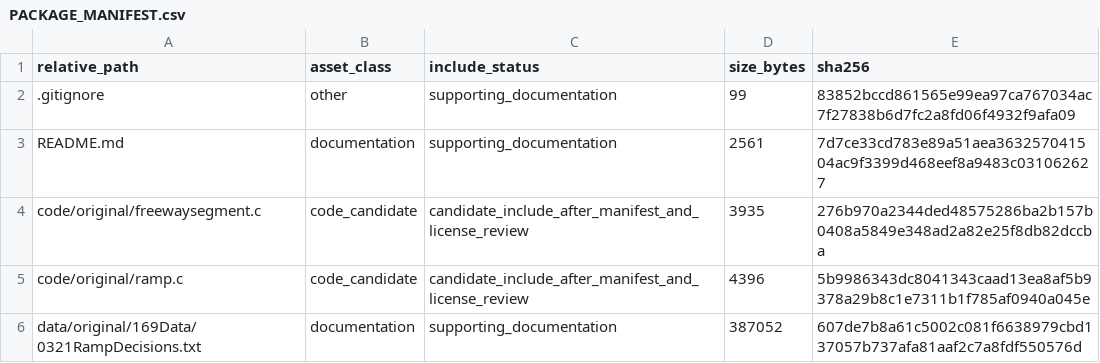
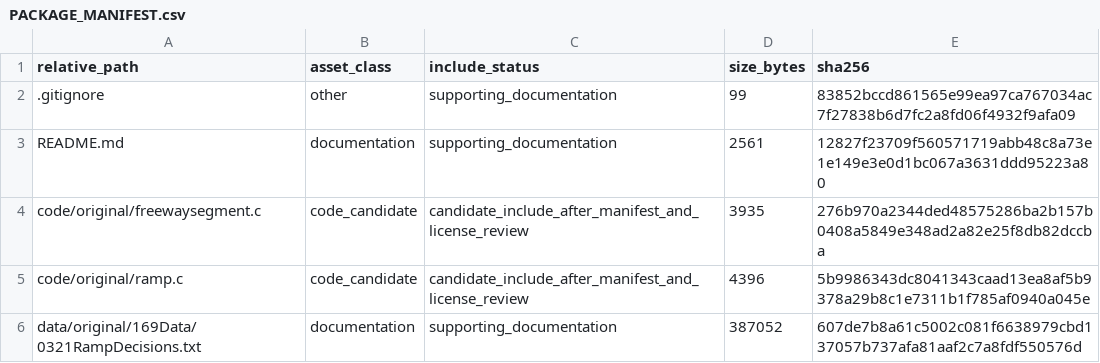
Before and after one commit to dlevinson/paper-2002-02-identifying-winners-and-losers-in-transportation, a CSV file: PACKAGE_MANIFEST.csv, drawn as a sheet; only a part is shown.

Commit message:
Initial local package snapshot

```diff
--- a/PACKAGE_MANIFEST.csv
+++ b/PACKAGE_MANIFEST.csv
@@ -2,3 +2,3 @@ relative_path,asset_class,include_status,size_bytes,sha256
 .gitignore,other,supporting_documentation,99,83852bccd861565e99ea97ca767034ac7f27838b6d7fc2a8fd06f4932f9afa09
-README.md,documentation,supporting_documentation,2561,7d7ce33cd783e89a51aea363257041504ac9f3399d468eef8a9483c031062627
+README.md,documentation,supporting_documentation,2561,12827f23709f560571719abb48c8a73e1e149e3e0d1bc067a3631ddd95223a80
 code/original/freewaysegment.c,code_candidate,candidate_include_after_manifest_and_license_review,3935,276b970a2344ded48575286ba2b157b0408a5849e348ad2a82e25f8db82dccba
```
Also changed, not shown: 3 other files.
